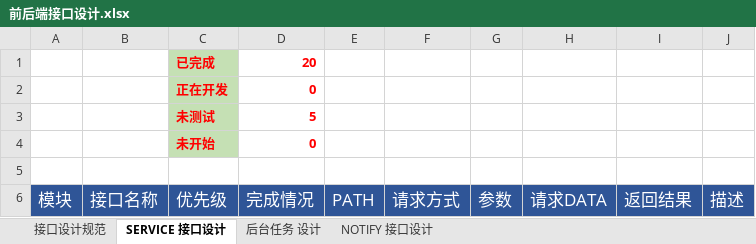
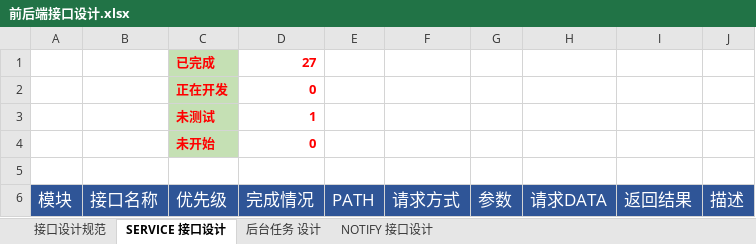
Before and after one commit to FS-FriendShip/EIIM, an Excel workbook: design/前后端接口设计.xlsx, sheet SERVICE 接口设计, drawn as a sheet; only a part is shown; values as stored, in another font and other column widths than the file's, no borders; the diff covers the shown part only; the diff names each change by its address in the sheet, - before the commit and + after, or states it on an @@ line.

```diff
--- a/design/前后端接口设计.xlsx (sheet SERVICE 接口设计)
+++ b/design/前后端接口设计.xlsx (sheet SERVICE 接口设计)
-D1 (完成情况): 20
+D1 (完成情况): 27
-D3 (完成情况): 5
+D3 (完成情况): 1
```
Also changed, not shown: 3 added rows, 20 hidden or unhidden rows and 6 edited cells elsewhere in this sheet, sheet NOTIFY 接口设计, sheet 接口设计规范, sheet 后台任务 设计, formulas that keep their value, 1 other file.
